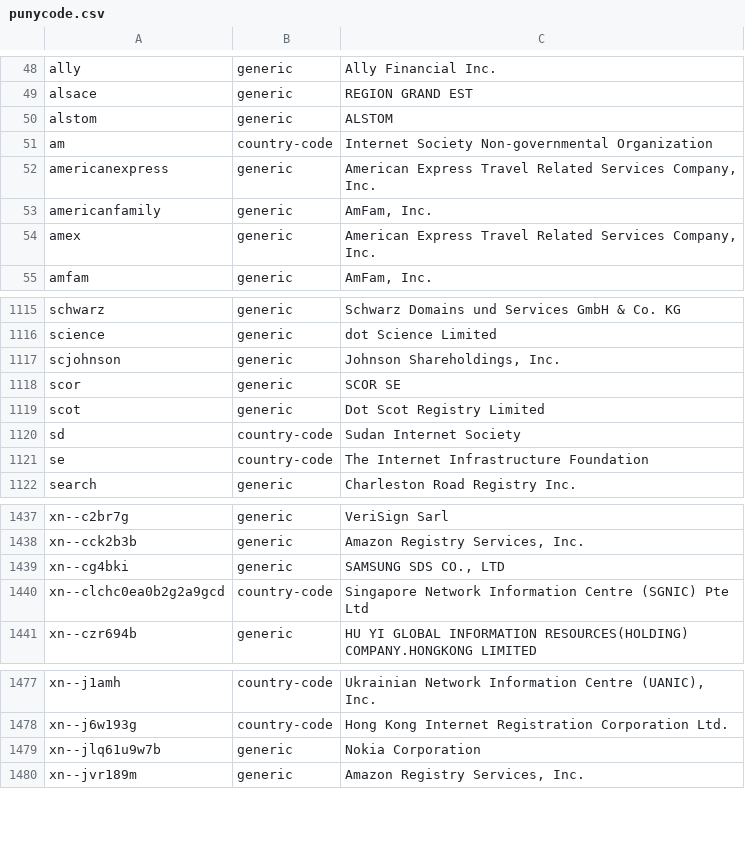
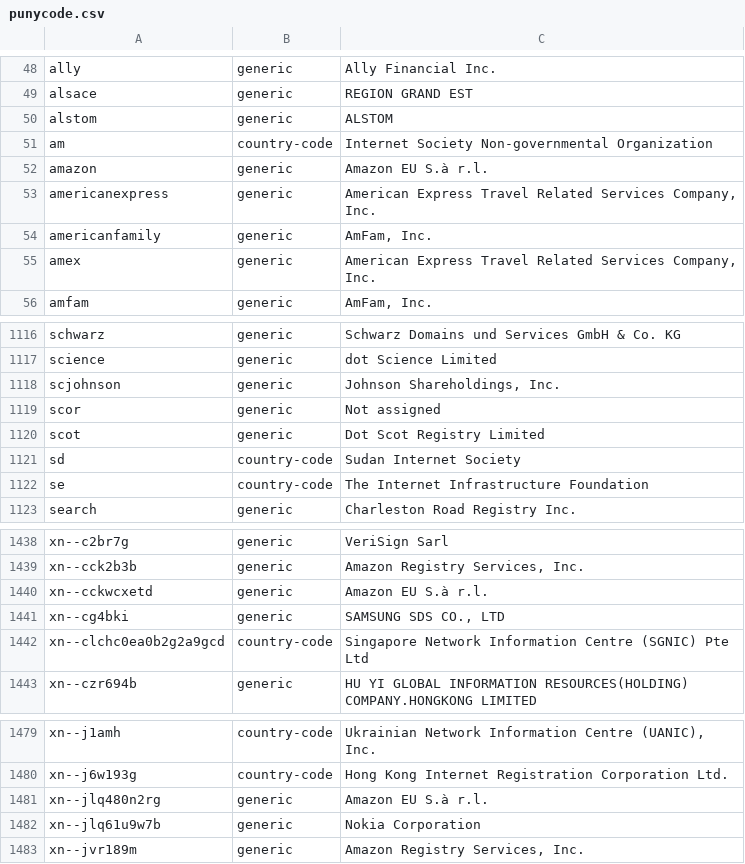
Before and after one commit to gh0stwizard/libeav, a CSV file: data/punycode.csv, drawn as a sheet; only a part is shown, gaps mark what is left out.

```diff
--- a/data/punycode.csv
+++ b/data/punycode.csv
@@ -51,2 +51,3 @@
 "am","country-code","Internet Society Non-governmental Organization"
+"amazon","generic","Amazon EU S.à r.l."
 "americanexpress","generic","American Express Travel Related Services Company, Inc."
@@ -1117,3 +1118,3 @@
 "scjohnson","generic","Johnson Shareholdings, Inc."
-"scor","generic","SCOR SE"
+"scor","generic","Not assigned"
 "scot","generic","Dot Scot Registry Limited"
@@ -1438,2 +1439,3 @@
 "xn--cck2b3b","generic","Amazon Registry Services, Inc."
+"xn--cckwcxetd","generic","Amazon EU S.à r.l."
 "xn--cg4bki","generic","SAMSUNG SDS CO., LTD"
@@ -1478,2 +1480,3 @@
 "xn--j6w193g","country-code","Hong Kong Internet Registration Corporation Ltd."
+"xn--jlq480n2rg","generic","Amazon EU S.à r.l."
 "xn--jlq61u9w7b","generic","Nokia Corporation"
```
Also changed, not shown: data/raw.csv, 7 other files.
